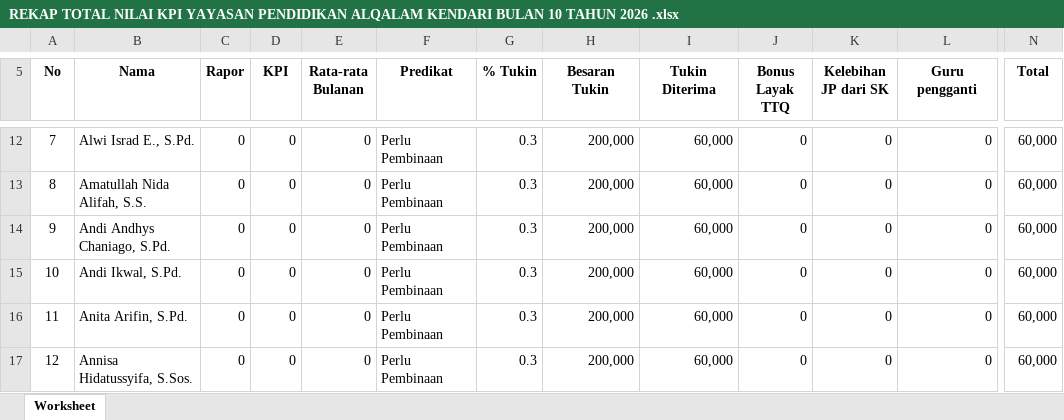
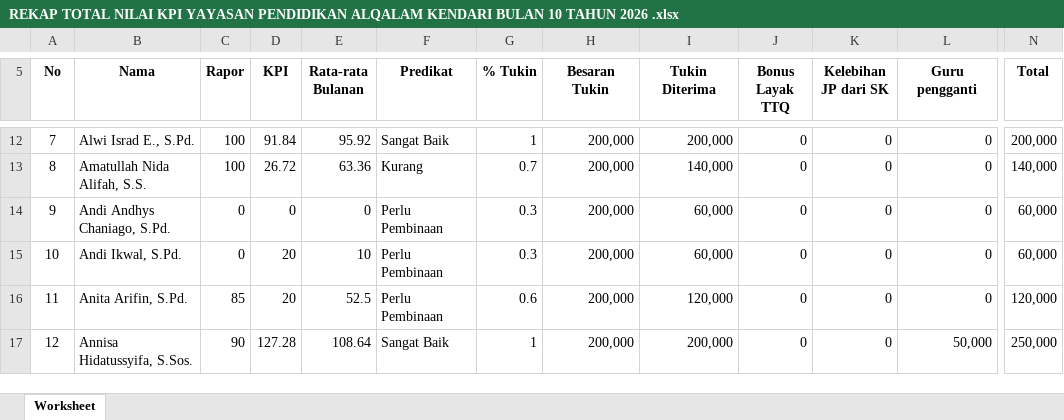
Before and after one commit to adrisaputra/2026-kpi-al-qalam, an Excel workbook: public/upload/report/REKAP TOTAL NILAI KPI YAYASAN PENDIDIKAN ALQALAM KENDARI BULAN 10 TAHUN 2026 .xlsx, sheet Worksheet, drawn as a sheet; only a part is shown, gaps mark what is left out; values as stored, in another font and other column widths than the file's, no borders; the diff covers the shown part only; the diff names each change by its address in the sheet, - before the commit and + after, or states it on an @@ line.

```diff
--- a/public/upload/report/REKAP TOTAL NILAI KPI YAYASAN PENDIDIKAN ALQALAM KENDARI BULAN 10 TAHUN 2026 .xlsx (sheet Worksheet)
+++ b/public/upload/report/REKAP TOTAL NILAI KPI YAYASAN PENDIDIKAN ALQALAM KENDARI BULAN 10 TAHUN 2026 .xlsx (sheet Worksheet)
-C12:C13 (Rapor): 0
+C12:C13 (Rapor): 100
-D12 (KPI): 0
+D12 (KPI): 91.84
-E12 (Rata-rata Bulanan): 0
+E12 (Rata-rata Bulanan): 95.92
-F12 (Predikat): Perlu Pembinaan
+F12 (Predikat): Sangat Baik
-G12 (% Tukin): 0.3
+G12 (% Tukin): 1
-I12 (Tukin Diterima): 60,000
+I12 (Tukin Diterima): 200,000
-N12 (Total): 60,000
+N12 (Total): 200,000
-D13 (KPI): 0
+D13 (KPI): 26.72
-E13 (Rata-rata Bulanan): 0
+E13 (Rata-rata Bulanan): 63.36
-F13 (Predikat): Perlu Pembinaan
+F13 (Predikat): Kurang
-G13 (% Tukin): 0.3
+G13 (% Tukin): 0.7
-I13 (Tukin Diterima): 60,000
+I13 (Tukin Diterima): 140,000
-N13 (Total): 60,000
+N13 (Total): 140,000
-D15:D16 (KPI): 0
+D15:D16 (KPI): 20
-E15 (Rata-rata Bulanan): 0
+E15 (Rata-rata Bulanan): 10
-C16 (Rapor): 0
+C16 (Rapor): 85
-E16 (Rata-rata Bulanan): 0
+E16 (Rata-rata Bulanan): 52.5
-G16 (% Tukin): 0.3
+G16 (% Tukin): 0.6
-I16 (Tukin Diterima): 60,000
+I16 (Tukin Diterima): 120,000
-N16 (Total): 60,000
+N16 (Total): 120,000
-C17 (Rapor): 0
+C17 (Rapor): 90
-D17 (KPI): 0
+D17 (KPI): 127.28
-E17 (Rata-rata Bulanan): 0
+E17 (Rata-rata Bulanan): 108.64
-F17 (Predikat): Perlu Pembinaan
+F17 (Predikat): Sangat Baik
-G17 (% Tukin): 0.3
+G17 (% Tukin): 1
-I17 (Tukin Diterima): 60,000
+I17 (Tukin Diterima): 200,000
-L17 (Guru pengganti): 0
+L17 (Guru pengganti): 50,000
-N17 (Total): 60,000
+N17 (Total): 250,000
```
Also changed, not shown: 2 added rows, 7 removed rows, 842 edited cells and row numbers in column A elsewhere in this sheet, formulas that keep their value, 7 other files.
